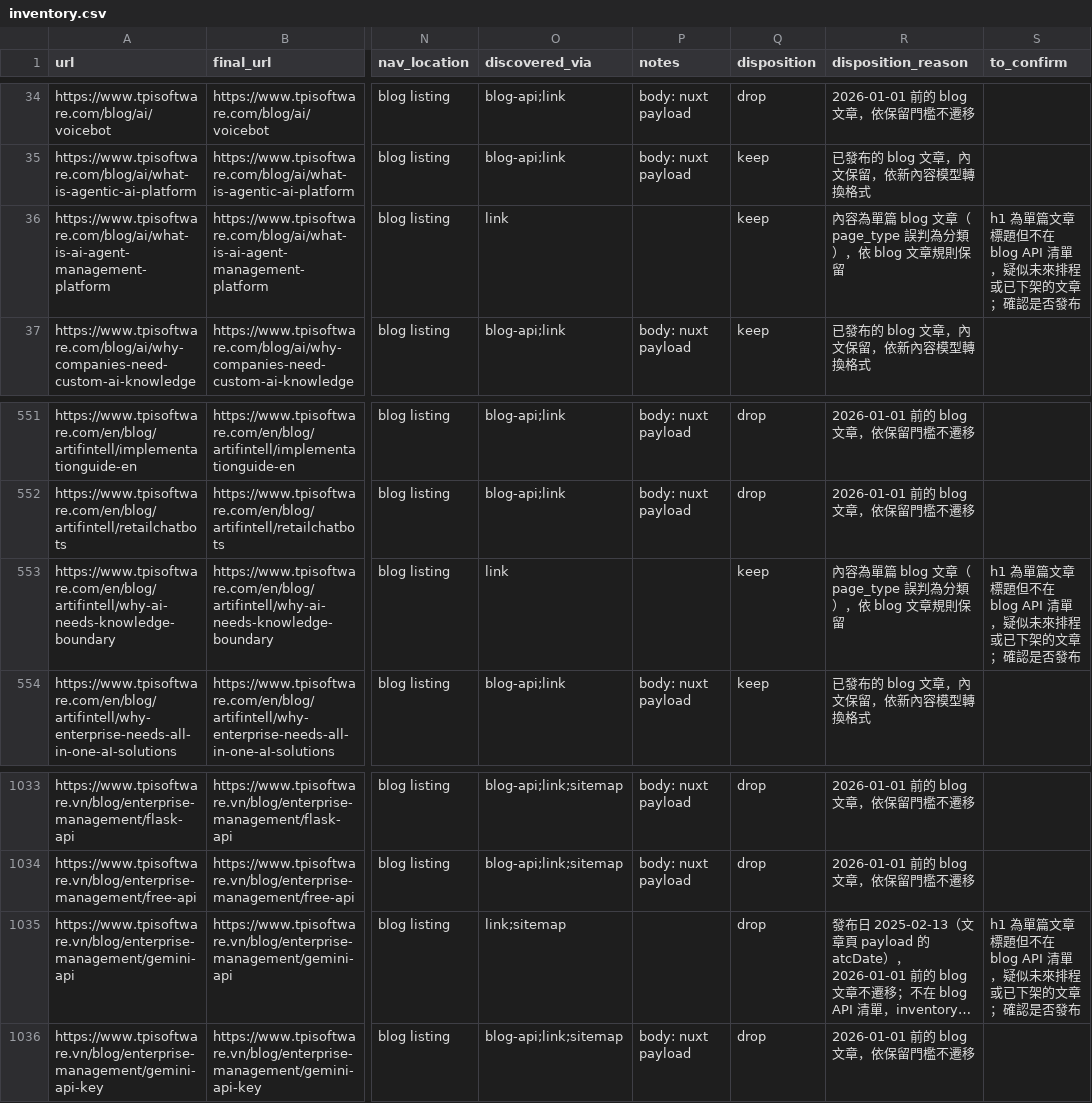
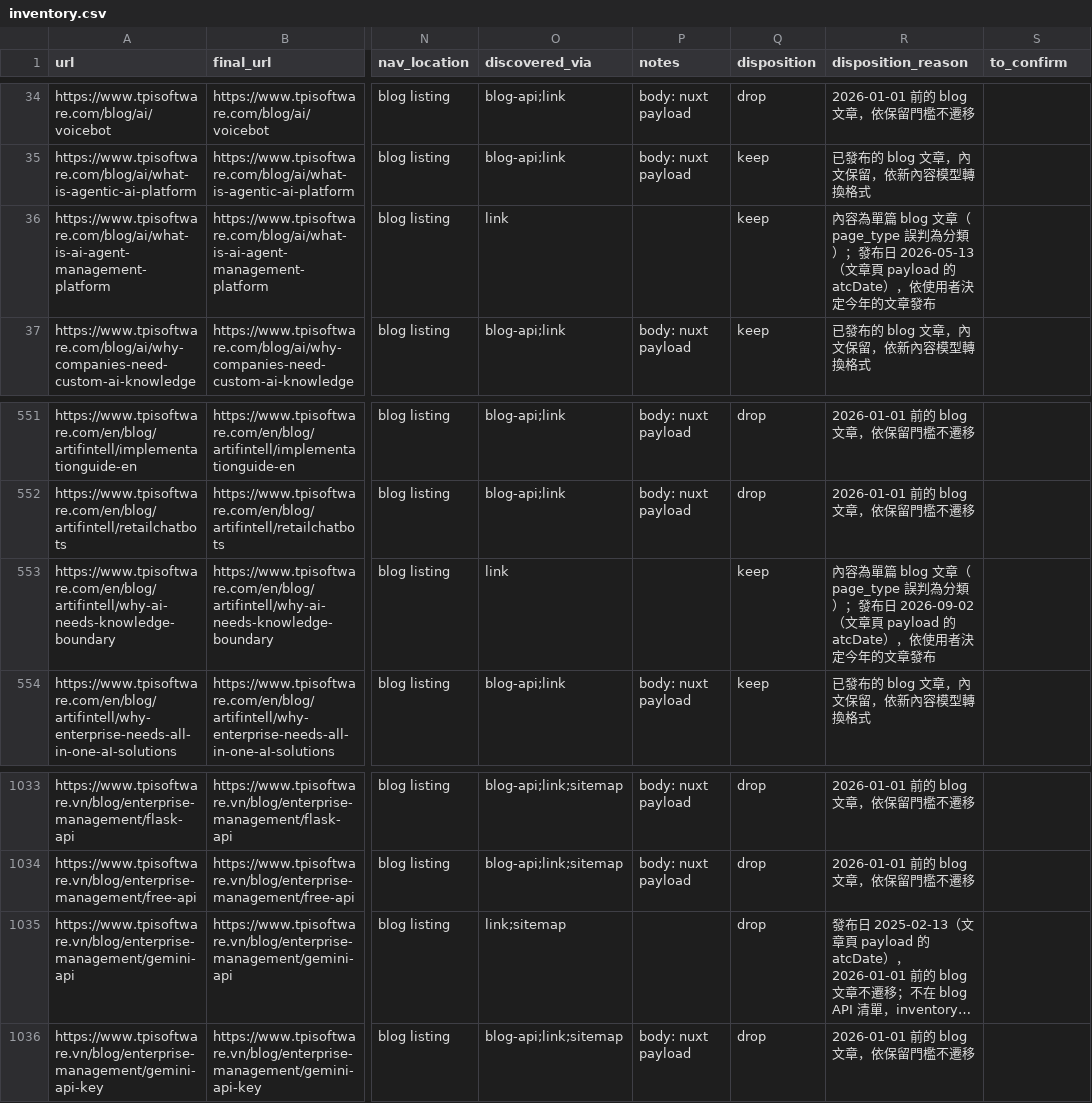
Before and after one commit to TPI-WenpinLiao/tpi-website-ai-poc, a CSV file: docs/research/inventory.csv, drawn as a sheet; only a part is shown, gaps mark what is left out; long unchanged cells end in …; the diff names each change by its address in the sheet, - before the commit and + after, or states it on an @@ line.

```diff
--- a/docs/research/inventory.csv
+++ b/docs/research/inventory.csv
-R36 (disposition_reason): …為分類），依 blog 文章規則保留
+R36 (disposition_reason): …為分類）；發布日 2026-05-13（文章頁 payload 的 atcDate），依使用者決定今年的文章發布
-S36 (to_confirm): h1 為單篇文章標題但不在 blog API 清單，疑似未來排程或已下架的文章；確認是否發布
+S36 (to_confirm): (empty)
-R553 (disposition_reason): …為分類），依 blog 文章規則保留
+R553 (disposition_reason): …為分類）；發布日 2026-09-02（文章頁 payload 的 atcDate），依使用者決定今年的文章發布
-S553 (to_confirm): h1 為單篇文章標題但不在 blog API 清單，疑似未來排程或已下架的文章；確認是否發布
+S553 (to_confirm): (empty)
-S1035 (to_confirm): h1 為單篇文章標題但不在 blog API 清單，疑似未來排程或已下架的文章；確認是否發布
+S1035 (to_confirm): (empty)
```
Also changed, not shown: docs/research/audit-overrides.csv, 4 other files.
